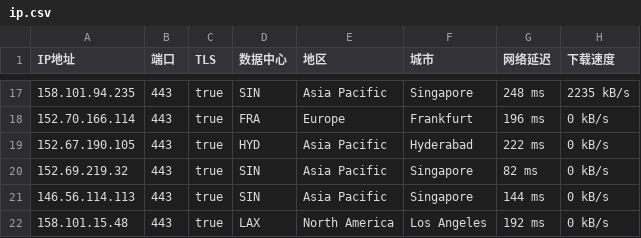
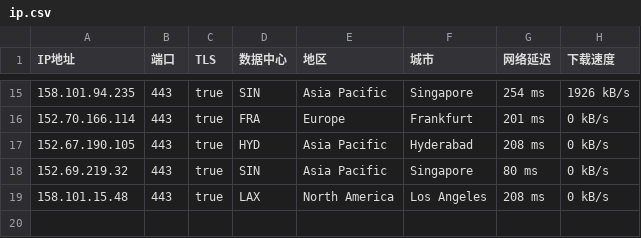
Before and after one commit to ailx1101/Cloudflare-IP-SpeedTest, a CSV file: ip.csv, drawn as a sheet; only a part is shown, gaps mark what is left out; the diff covers the shown part only.

```diff
--- a/ip.csv
+++ b/ip.csv
@@ -17,6 +15,5 @@ IP地址,端口,TLS,数据中心,地区,城市,网络延迟,下载速度
-158.101.94.235,443,true,SIN,Asia Pacific,Singapore,248 ms,2235 kB/s
-152.70.166.114,443,true,FRA,Europe,Frankfurt,196 ms,0 kB/s
-152.67.190.105,443,true,HYD,Asia Pacific,Hyderabad,222 ms,0 kB/s
-152.69.219.32,443,true,SIN,Asia Pacific,Singapore,82 ms,0 kB/s
-146.56.114.113,443,true,SIN,Asia Pacific,Singapore,144 ms,0 kB/s
-158.101.15.48,443,true,LAX,North America,Los Angeles,192 ms,0 kB/s
+158.101.94.235,443,true,SIN,Asia Pacific,Singapore,254 ms,1926 kB/s
+152.70.166.114,443,true,FRA,Europe,Frankfurt,201 ms,0 kB/s
+152.67.190.105,443,true,HYD,Asia Pacific,Hyderabad,208 ms,0 kB/s
+152.69.219.32,443,true,SIN,Asia Pacific,Singapore,80 ms,0 kB/s
+158.101.15.48,443,true,LAX,North America,Los Angeles,208 ms,0 kB/s
```
Also changed, not shown: 3 added rows, 5 removed rows and 26 edited cells elsewhere in this file.
